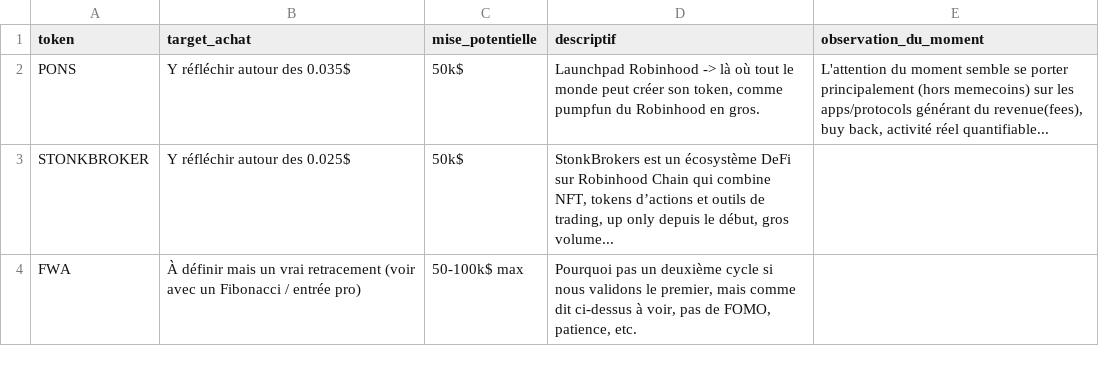
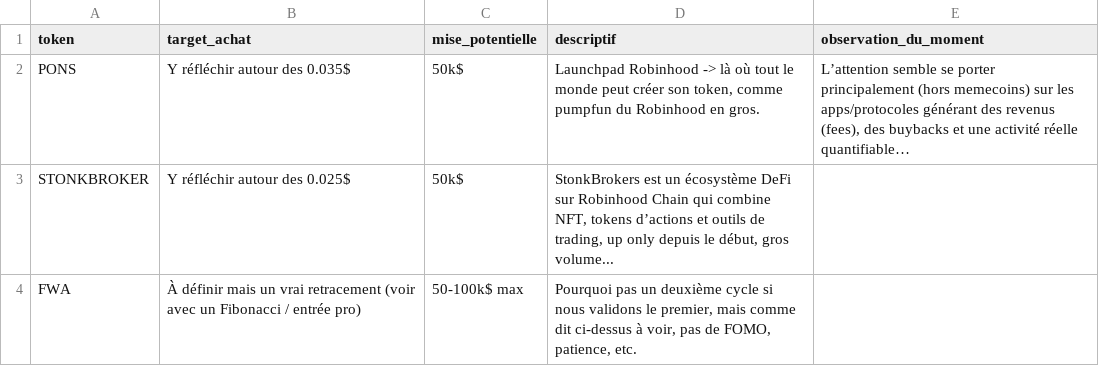
Before and after one commit to bwminingae/portfolio, a CSV file: watchlist.csv, drawn as a sheet.

Commit message:
Update watchlist.csv

```diff
--- a/watchlist.csv
+++ b/watchlist.csv
@@ -1,3 +1,3 @@
 token,target_achat,mise_potentielle,descriptif,observation_du_moment
-PONS,Y réfléchir autour des 0.035$,50k$,"Launchpad Robinhood -> là où tout le monde peut créer son token, comme pumpfun du Robinhood en gros.","L'attention du moment semble se porter principalement (hors memecoins) sur les apps/protocols générant du revenue(fees), buy back, activité réel quantifiable..."
+PONS,Y réfléchir autour des 0.035$,50k$,"Launchpad Robinhood -> là où tout le monde peut créer son token, comme pumpfun du Robinhood en gros.","L’attention semble se porter principalement (hors memecoins) sur les apps/protocoles générant des revenus (fees), des buybacks et une activité réelle quantifiable…"
 STONKBROKER,Y réfléchir autour des 0.025$,50k$,"StonkBrokers est un écosystème DeFi sur Robinhood Chain qui combine NFT, tokens d’actions et outils de trading, up only depuis le début, gros volume...",
```
